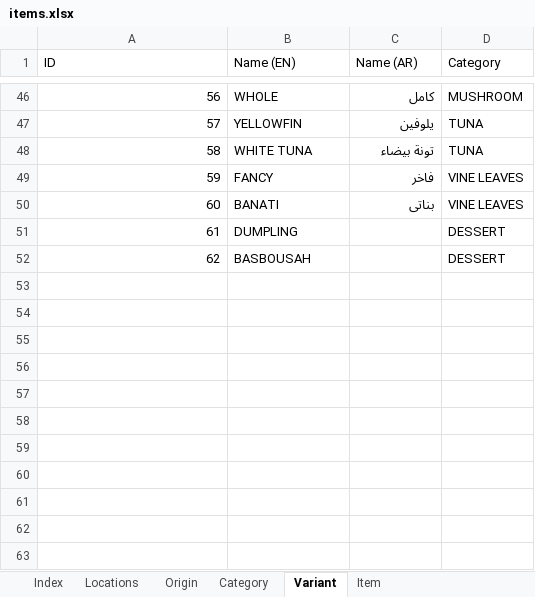
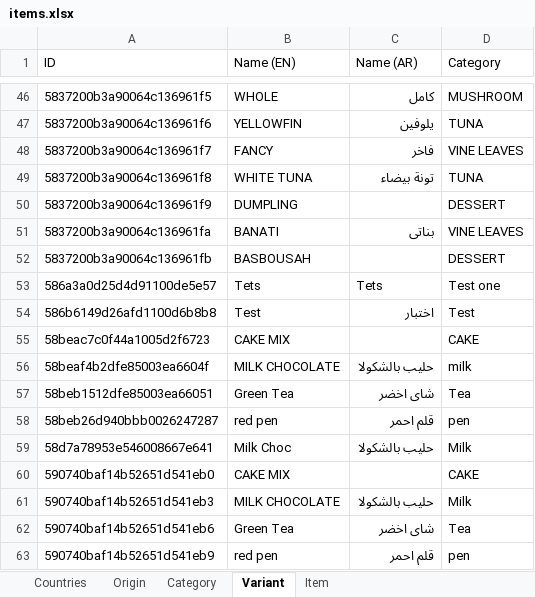
Before and after one commit to vasyavo/qualpro, an Excel workbook: src/stories/massUpload/source/items.xlsx, sheet Variant, drawn as a sheet; only a part is shown, gaps mark what is left out; values as stored, in another font and other column widths than the file's, no cell formats; removed rows and columns are numbered as before the commit, all else as after; the diff covers the shown part only; the diff names each change by its address in the sheet, - before the commit and + after, or states it on an @@ line.

```diff
--- a/src/stories/massUpload/source/items.xlsx (sheet Variant)
+++ b/src/stories/massUpload/source/items.xlsx (sheet Variant)
-sheet tab: Index
+sheet tab: Countries
-sheet tab: Locations
-A46 (ID): 56
+A46 (ID): 5837200b3a90064c136961f5
-A47 (ID): 57
+A47 (ID): 5837200b3a90064c136961f6
-row 48: 58 | WHITE TUNA | تونة بيضاء | TUNA
-A48 (ID): 59
+A48 (ID): 5837200b3a90064c136961f7
+row 49: 5837200b3a90064c136961f8 | WHITE TUNA | تونة بيضاء | TUNA
+row 50: 5837200b3a90064c136961f9 | DUMPLING |  | DESSERT
-A51 (ID): 60
+A51 (ID): 5837200b3a90064c136961fa
-row 51: 61 | DUMPLING |  | DESSERT
-A52 (ID): 62
+A52 (ID): 5837200b3a90064c136961fb
+row 53: 586a3a0d25d4d91100de5e57 | Tets | Tets | Test one
+row 54: 586b6149d26afd1100d6b8b8 | Test | اختبار | Test
+row 55: 58beac7c0f44a1005d2f6723 | CAKE MIX |  | CAKE
+row 56: 58beaf4b2dfe85003ea6604f | MILK CHOCOLATE | حليب بالشكولا | milk
+row 57: 58beb1512dfe85003ea66051 | Green Tea | شاى اخضر | Tea
+row 58: 58beb26d940bbb0026247287 | red pen | قلم احمر | pen
+row 59: 58d7a78953e546008667e641 | Milk Choc | حليب بالشكولا | Milk
+row 60: 590740baf14b52651d541eb0 | CAKE MIX |  | CAKE
+row 61: 590740baf14b52651d541eb3 | MILK CHOCOLATE | حليب بالشكولا | Milk
+row 62: 590740baf14b52651d541eb6 | Green Tea | شاى اخضر | Tea
+row 63: 590740baf14b52651d541eb9 | red pen | قلم احمر | pen
```
Also changed, not shown: 20 added rows, 20 removed rows and 24 edited cells elsewhere in this sheet, sheet Item, sheet Origin, sheet Category, sheet Countries, cell formats, hidden cells, 3 other files.
